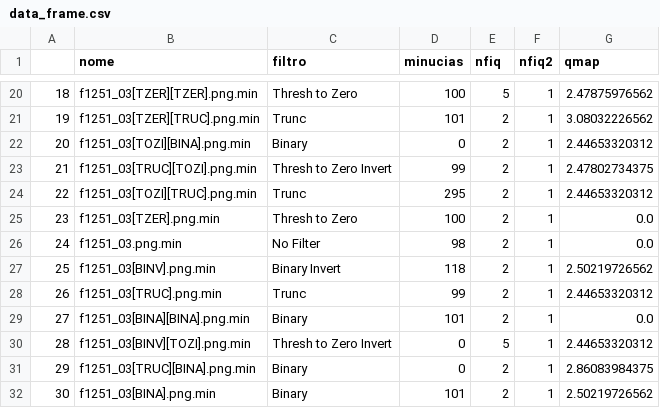
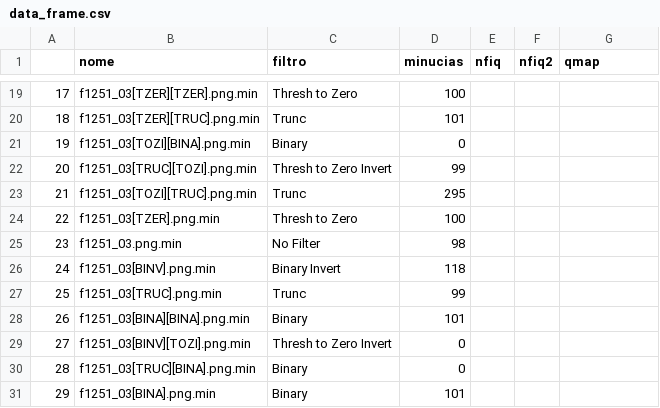
Before and after one commit to RonildoOliveira/Detec-o-de-Min-cias-em-Impress-es-Digitais---OpenCV, a CSV file: data_frame.csv, drawn as a sheet; only a part is shown, gaps mark what is left out; addresses are those after the commit; the diff covers the shown part only; the diff names each change by its address in the sheet, - before the commit and + after, or states it on an @@ line.

```diff
--- a/data_frame.csv
+++ b/data_frame.csv
@@ column A renumbered from row 12 down @@
-E19 (nfiq): 5
+E19 (nfiq): (empty)
-F19:F31 (nfiq2): 1
+F19:F31 (nfiq2): (empty)
-G19 (qmap): 2.47875976562
+G19 (qmap): (empty)
-E20:E28 (nfiq): 2
+E20:E28 (nfiq): (empty)
-G20 (qmap): 3.08032226562
+G20 (qmap): (empty)
-G21 (qmap): 2.44653320312
+G21 (qmap): (empty)
-G22 (qmap): 2.47802734375
+G22 (qmap): (empty)
-G23 (qmap): 2.44653320312
+G23 (qmap): (empty)
-G24:G25 (qmap): 0.0
+G24:G25 (qmap): (empty)
-G26 (qmap): 2.50219726562
+G26 (qmap): (empty)
-G27 (qmap): 2.44653320312
+G27 (qmap): (empty)
-G28 (qmap): 0.0
+G28 (qmap): (empty)
-E29 (nfiq): 5
+E29 (nfiq): (empty)
-G29 (qmap): 2.44653320312
+G29 (qmap): (empty)
-E30:E31 (nfiq): 2
+E30:E31 (nfiq): (empty)
-G30 (qmap): 2.86083984375
+G30 (qmap): (empty)
-G31 (qmap): 2.50219726562
+G31 (qmap): (empty)
```
Also changed, not shown: 1 removed row and 51 edited cells elsewhere in this file, 45 other files.
